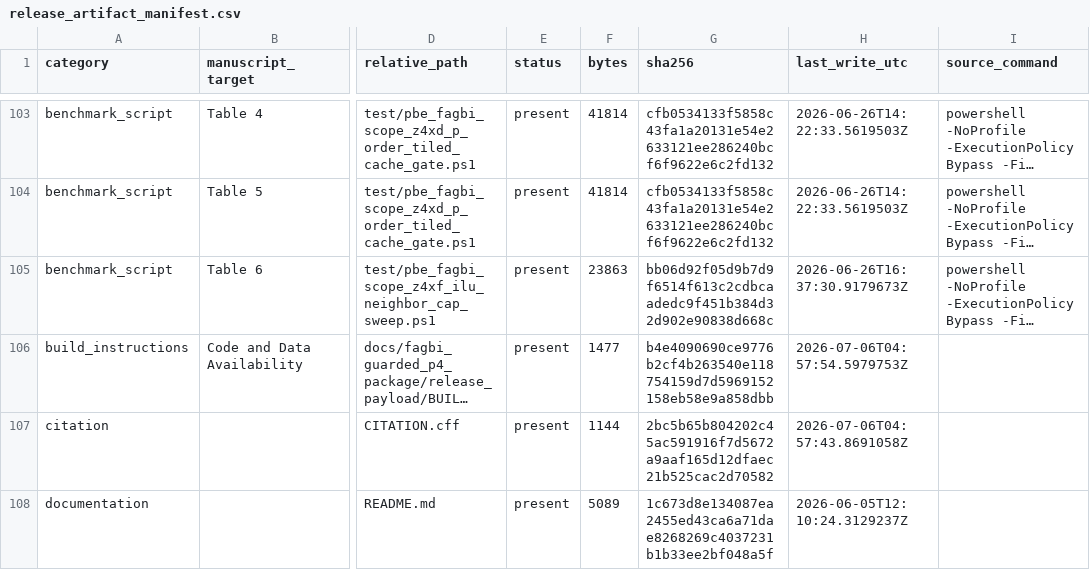
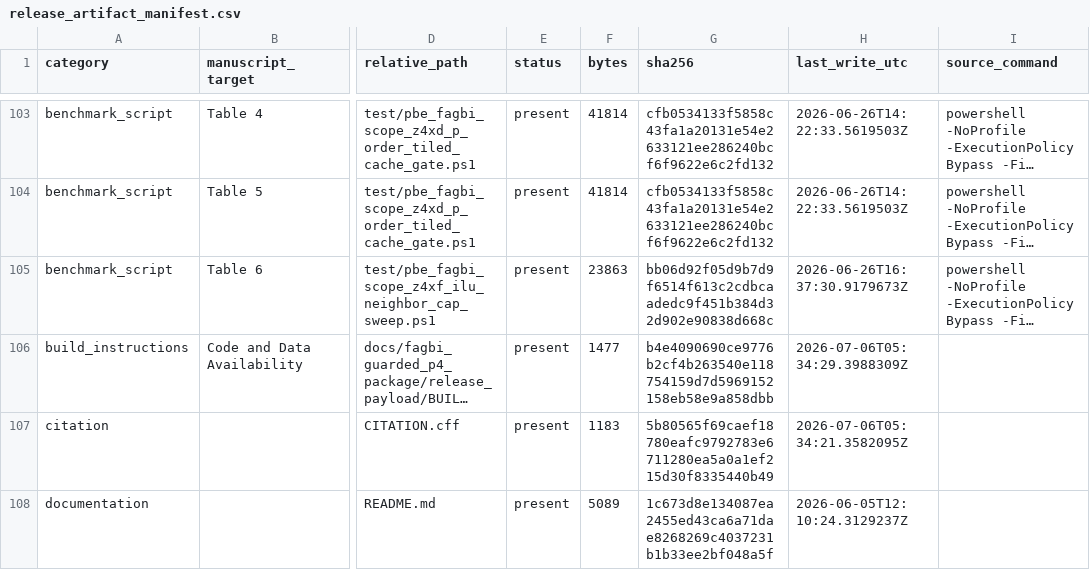
Before and after one commit to hoanglinh221191/TITAN-BIE-PB, a CSV file: docs/fagbi_guarded_p4_package/release_artifact_manifest.csv, drawn as a sheet; only a part is shown, gaps mark what is left out; long unchanged cells end in …; the diff covers the shown part only; the diff names each change by its address in the sheet, - before the commit and + after, or states it on an @@ line.

Commit message:
Point FAGBI release metadata to public repo

```diff
--- a/docs/fagbi_guarded_p4_package/release_artifact_manifest.csv
+++ b/docs/fagbi_guarded_p4_package/release_artifact_manifest.csv
-H106 (last_write_utc): 2026-07-06T04:57:54.5979753Z
+H106 (last_write_utc): 2026-07-06T05:34:29.3988309Z
-F107 (bytes): 1144
+F107 (bytes): 1183
-G107 (sha256): 2bc5b65b804202c45ac591916f7d5672a9aaf165d12dfaec21b525cac2d70582
+G107 (sha256): 5b80565f69caef18780eafc9792783e6711280ea5a0a1ef215d30f8335440b49
-H107 (last_write_utc): 2026-07-06T04:57:43.8691058Z
+H107 (last_write_utc): 2026-07-06T05:34:21.3582095Z
```
Also changed, not shown: 13 edited cells elsewhere in this file, docs/fagbi_guarded_p4_package/release_payload/checksums_sha256.csv, 8 other files.
